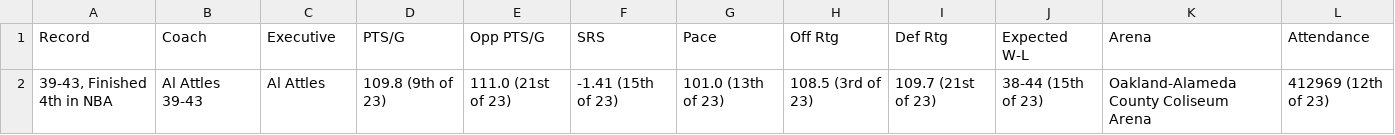
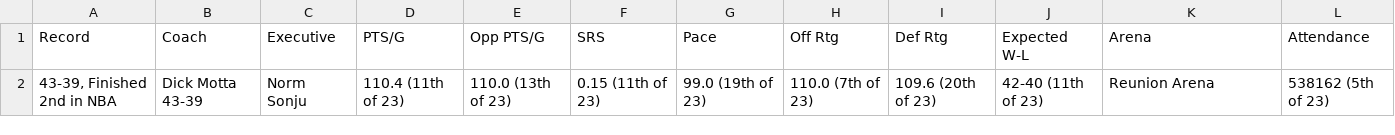
Before and after one commit to beirern/Basketball-Reference-Team-Stats-Scrapper, a TSV file: Every NBA Team Stat/DAL/1983-84/season_summary.tsv, drawn as a sheet.

```diff
--- a/Every NBA Team Stat/DAL/1983-84/season_summary.tsv
+++ b/Every NBA Team Stat/DAL/1983-84/season_summary.tsv
@@ -1,2 +1,2 @@
 Record	Coach	Executive	PTS/G	Opp PTS/G	SRS	Pace	Off Rtg	Def Rtg	Expected W-L	Arena	Attendance
-39-43, Finished 4th in NBA	Al Attles 39-43	Al Attles	109.8 (9th of 23)	111.0 (21st of 23)	-1.41 (15th of 23)	101.0 (13th of 23)	108.5 (3rd of 23)	109.7 (21st of 23)	38-44 (15th of 23)	Oakland-Alameda County Coliseum Arena	412969 (12th of 23)
+43-39, Finished 2nd in NBA	Dick Motta 43-39	Norm Sonju	110.4 (11th of 23)	110.0 (13th of 23)	0.15 (11th of 23)	99.0 (19th of 23)	110.0 (7th of 23)	109.6 (20th of 23)	42-40 (11th of 23)	Reunion Arena	538162 (5th of 23)
```
Also changed, not shown: Every NBA Team Stat/DAL/1981-82/opponent_stats.tsv, Every NBA Team Stat/DAL/1981-82/roster.tsv, 19 other files.
